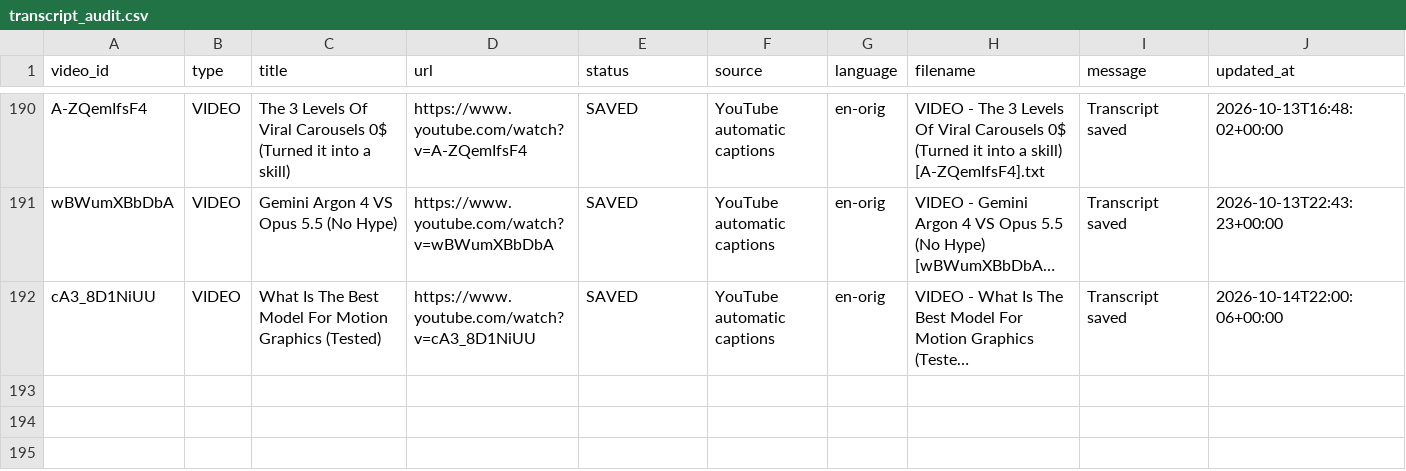
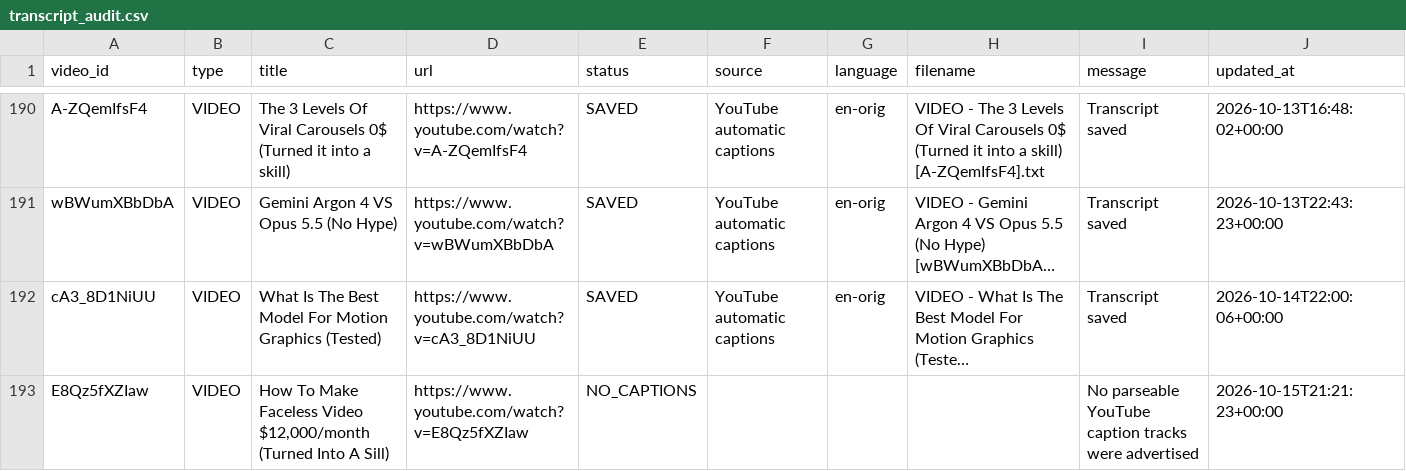
Before and after one commit to therandomhuman-hub/Youtube_Transcript_Extractor, a CSV file: completed/Jad M.H _ AI Automation/transcript_audit.csv, drawn as a sheet; only a part is shown, gaps mark what is left out; long unchanged cells end in …; the diff names each change by its address in the sheet, - before the commit and + after, or states it on an @@ line.

```diff
--- a/completed/Jad M.H _ AI Automation/transcript_audit.csv
+++ b/completed/Jad M.H _ AI Automation/transcript_audit.csv
+row 193: E8Qz5fXZIaw | VIDEO | How To Make Faceless Video $12,000/month (Turned Into A Sill) | https://www.youtube.com/watch?v=E8Qz5fXZIaw | NO_CAPTIONS |  |  |  | No parseable YouTube caption tracks were advertised | 2026-10-15T21:21:23+00:00
```
Also changed, not shown: Jack Neel/transcript_audit.csv, Joshua Elder/transcript_audit.csv, 53 other files.
